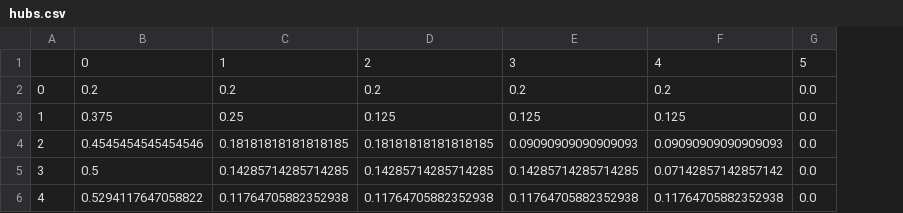
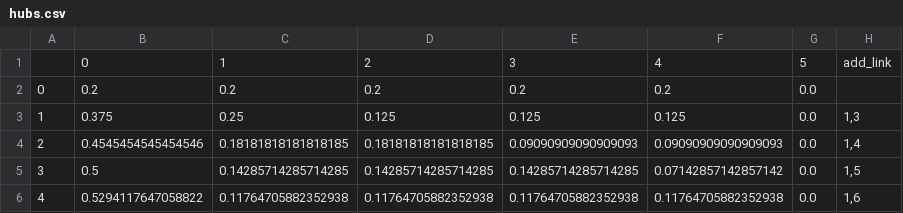
Before and after one commit to Sirius207/Link-Analysis, a CSV file: exp/graph_1/out/hubs.csv, drawn as a sheet; the diff names each change by its address in the sheet, - before the commit and + after, or states it on an @@ line.

Commit message:
add hub & authority exp of graph1

```diff
--- a/exp/graph_1/out/hubs.csv
+++ b/exp/graph_1/out/hubs.csv
+column H, rows 1-6: add_link |  | 1,3 | 1,4 | 1,5 | 1,6
```
Also changed, not shown: 1 other file.
